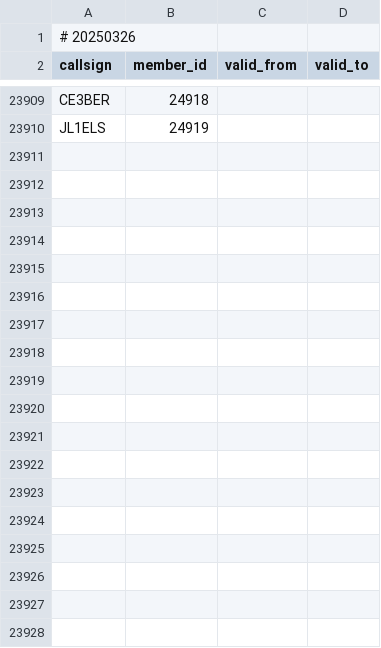
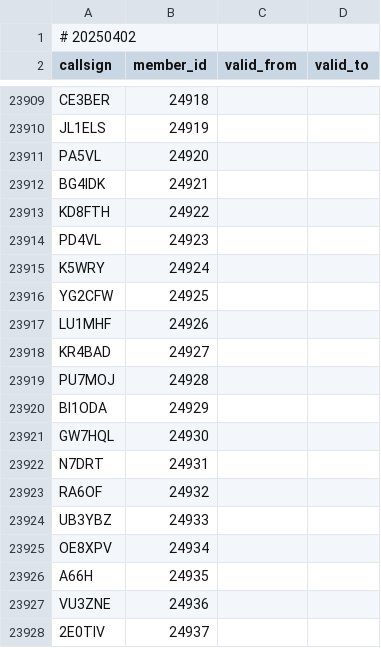
Before and after one commit to foldynl/hamradio-membeship-lists, a CSV file: lists/ft8dmc.csv, drawn as a sheet; only a part is shown, gaps mark what is left out; the diff covers the shown part only.

```diff
--- a/lists/ft8dmc.csv
+++ b/lists/ft8dmc.csv
@@ -1,2 +1,2 @@
-# 20250326
+# 20250402
 callsign,member_id,valid_from,valid_to
@@ -23910 +23910,19 @@ CE3BER,24918,,
 JL1ELS,24919,,
+PA5VL,24920,,
+BG4IDK,24921,,
+KD8FTH,24922,,
+PD4VL,24923,,
+K5WRY,24924,,
+YG2CFW,24925,,
+LU1MHF,24926,,
+KR4BAD,24927,,
+PU7MOJ,24928,,
+BI1ODA,24929,,
+GW7HQL,24930,,
+N7DRT,24931,,
+RA6OF,24932,,
+UB3YBZ,24933,,
+OE8XPV,24934,,
+A66H,24935,,
+VU3ZNE,24936,,
+2E0TIV,24937,,
```
Also changed, not shown: 9 added rows elsewhere in this file, lists/agcwdl.csv, lists/arlhs.csv, 16 other files.
